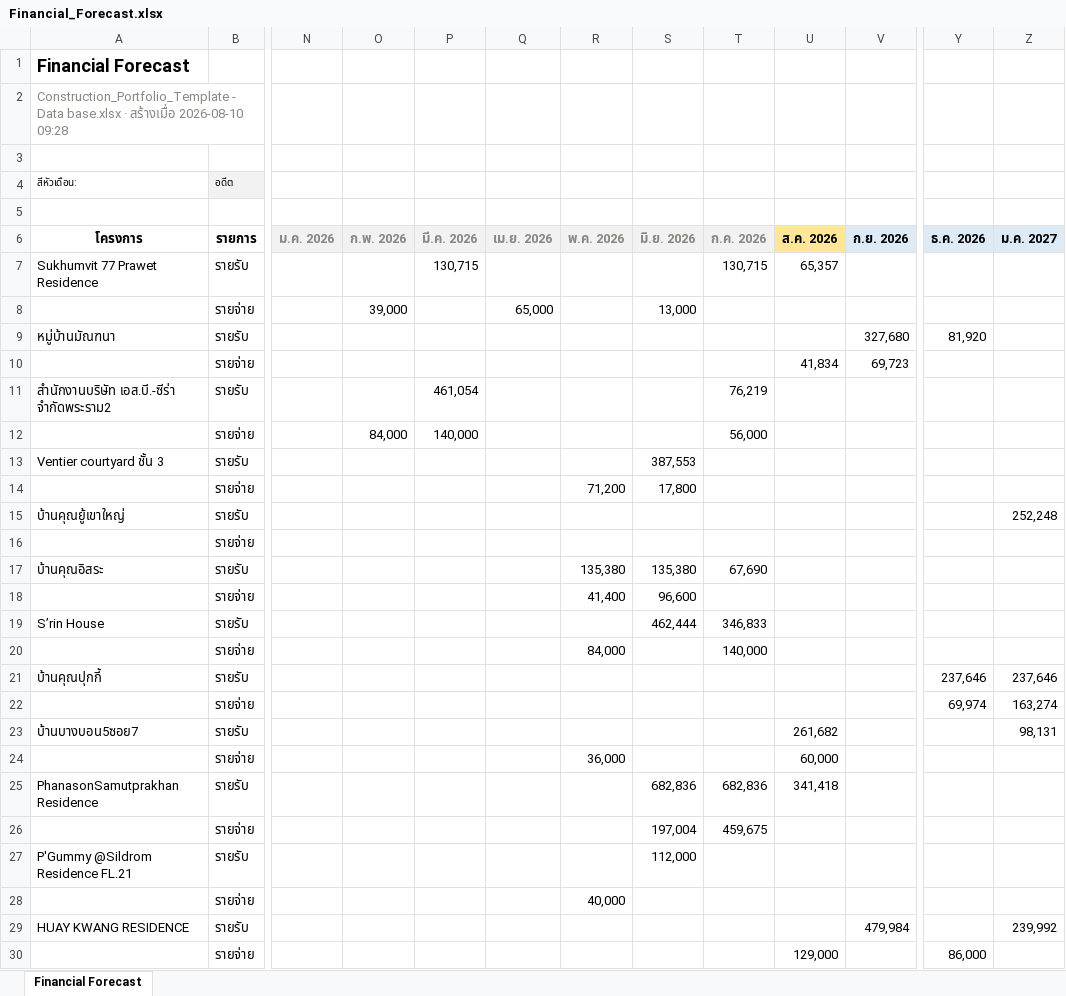
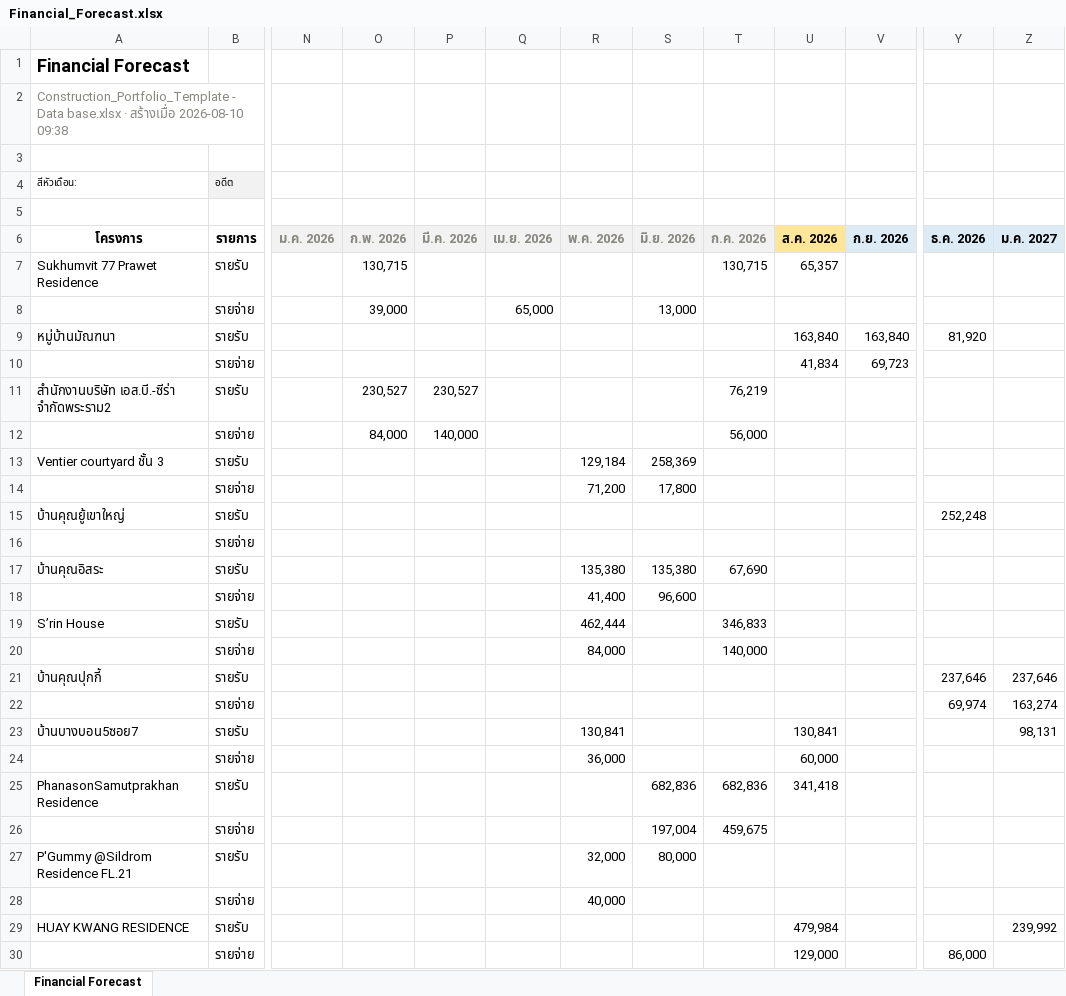
Before and after one commit to wyuwachotiphan-crypto/CM-Dashborad, an Excel workbook: Financial_Forecast.xlsx, sheet Financial Forecast, drawn as a sheet; only a part is shown, gaps mark what is left out; values as stored, in another font and other column widths than the file's, no borders; the diff covers the shown part only; the diff names each change by its address in the sheet, - before the commit and + after, or states it on an @@ line.

```diff
--- a/Financial_Forecast.xlsx (sheet Financial Forecast)
+++ b/Financial_Forecast.xlsx (sheet Financial Forecast)
-A2 (สีหัวเดือน:): …สร้างเมื่อ 2026-08-10 09:28
+A2 (สีหัวเดือน:): …สร้างเมื่อ 2026-08-10 09:38
-O7: (empty)
+O7: 130,715
-P7: 130,715
+P7: (empty)
-U9: (empty)
+U9: 163,840
-V9: 327,680
+V9: 163,840
-O11: (empty)
+O11: 230,527
-P11: 461,054
+P11: 230,527
-R13: (empty)
+R13: 129,184
-S13: 387,553
+S13: 258,369
-Y15: (empty)
+Y15: 252,248
-Z15: 252,248
+Z15: (empty)
-R19: (empty)
+R19: 462,444
-S19: 462,444
+S19: (empty)
-R23: (empty)
+R23: 130,841
-U23: 261,682
+U23: 130,841
-R27: (empty)
+R27: 32,000
-S27: 112,000
+S27: 80,000
-U29: (empty)
+U29: 479,984
-V29: 479,984
+V29: (empty)
```
Also changed, not shown: 32 edited cells elsewhere in this sheet, 1 other file.
